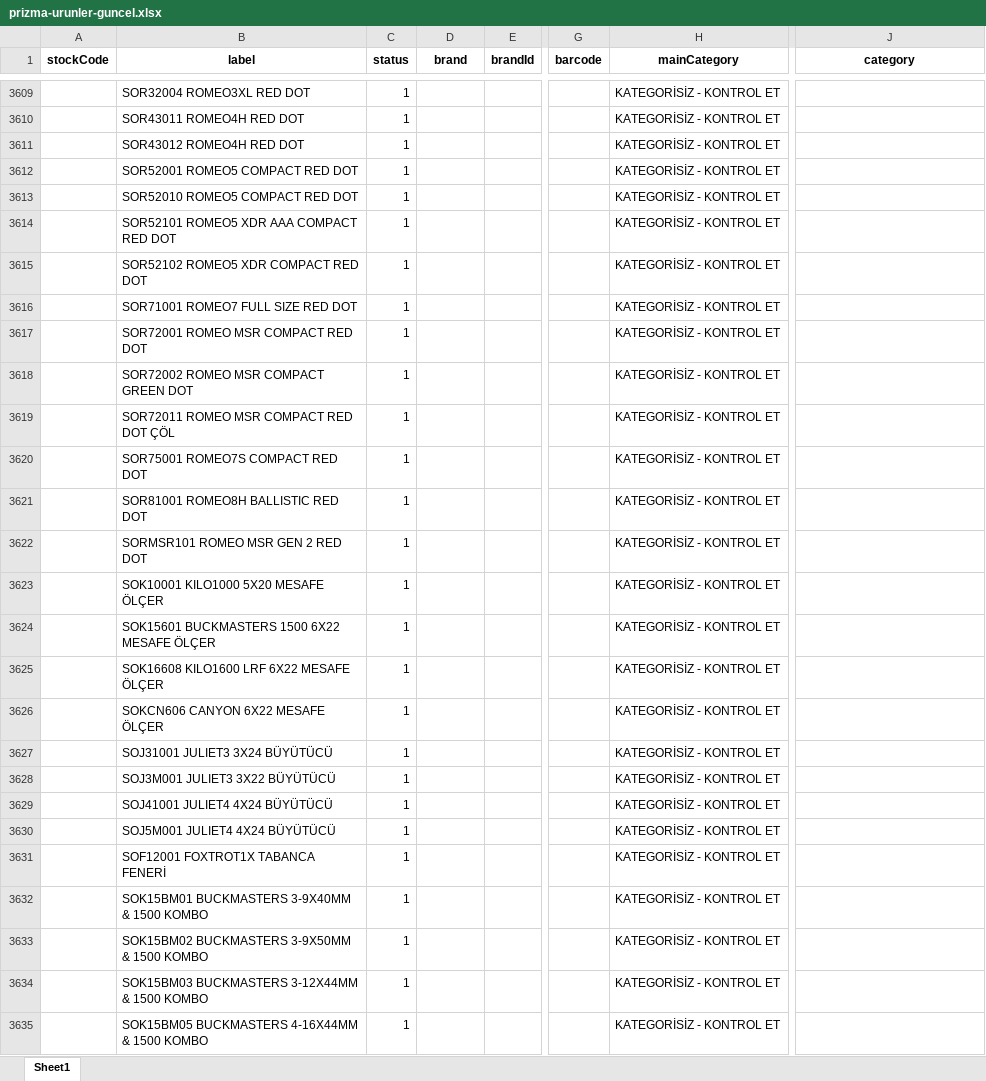
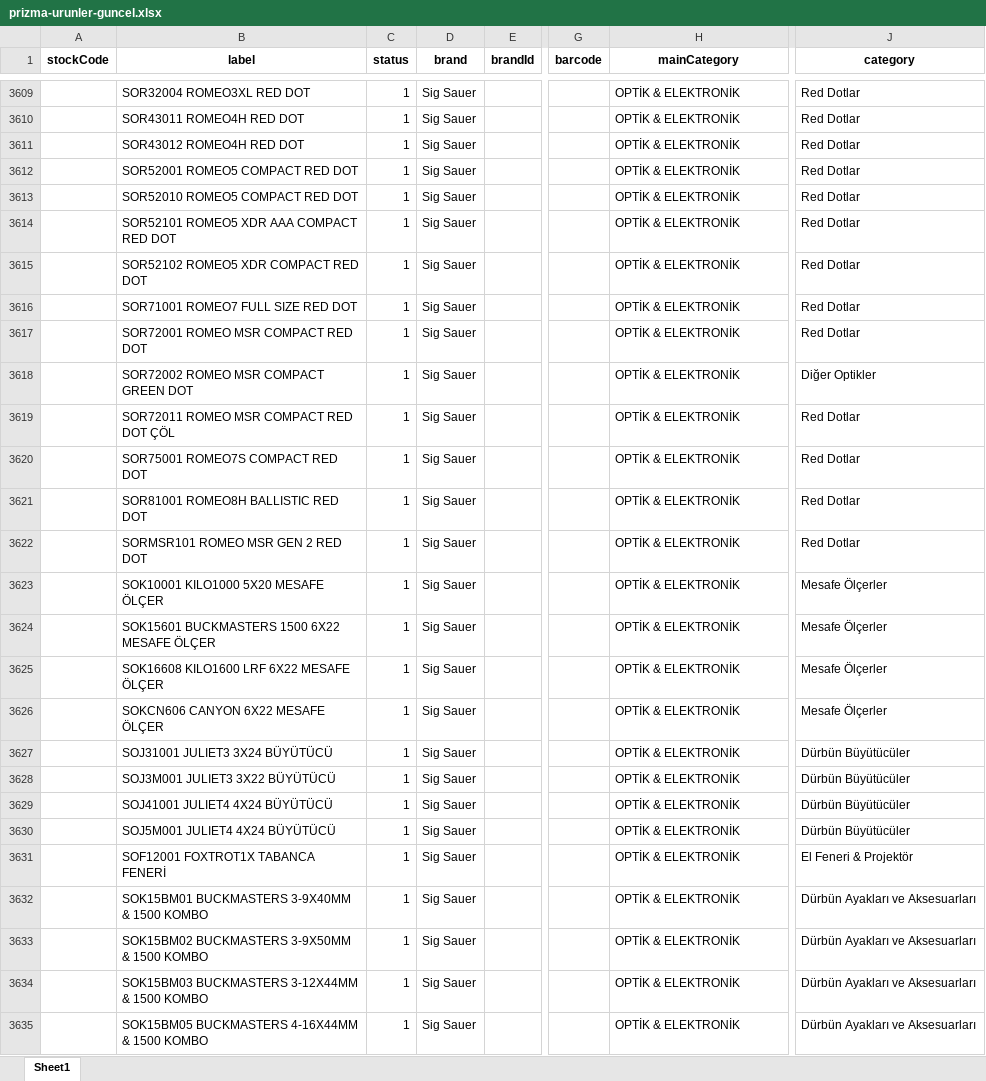
Before and after one commit to buminstudios/prizma-av-bayi-entegrasyon, an Excel workbook: prizma-urunler-guncel.xlsx, sheet Sheet1, drawn as a sheet; only a part is shown, gaps mark what is left out; values as stored, in another font and other column widths than the file's, no borders; the diff covers the shown part only; the diff names each change by its address in the sheet, - before the commit and + after, or states it on an @@ line.

Commit message:
chore: optik & elektronik markaları (Sig Sauer, Vormex) işlendi ve son kontroller yapıldı

```diff
--- a/prizma-urunler-guncel.xlsx (sheet Sheet1)
+++ b/prizma-urunler-guncel.xlsx (sheet Sheet1)
-D3609:D3635 (brand): (empty)
+D3609:D3635 (brand): Sig Sauer
-H3609:H3635 (mainCategory): KATEGORİSİZ - KONTROL ET
+H3609:H3635 (mainCategory): OPTİK & ELEKTRONİK
-J3609:J3617 (category): (empty)
+J3609:J3617 (category): Red Dotlar
-J3618 (category): (empty)
+J3618 (category): Diğer Optikler
-J3619:J3622 (category): (empty)
+J3619:J3622 (category): Red Dotlar
-J3623:J3626 (category): (empty)
+J3623:J3626 (category): Mesafe Ölçerler
-J3627:J3630 (category): (empty)
+J3627:J3630 (category): Dürbün Büyütücüler
-J3631 (category): (empty)
+J3631 (category): El Feneri & Projektör
-J3632:J3635 (category): (empty)
+J3632:J3635 (category): Dürbün Ayakları ve Aksesuarları
```
Also changed, not shown: 219 edited cells elsewhere in this sheet, 4 other files.
